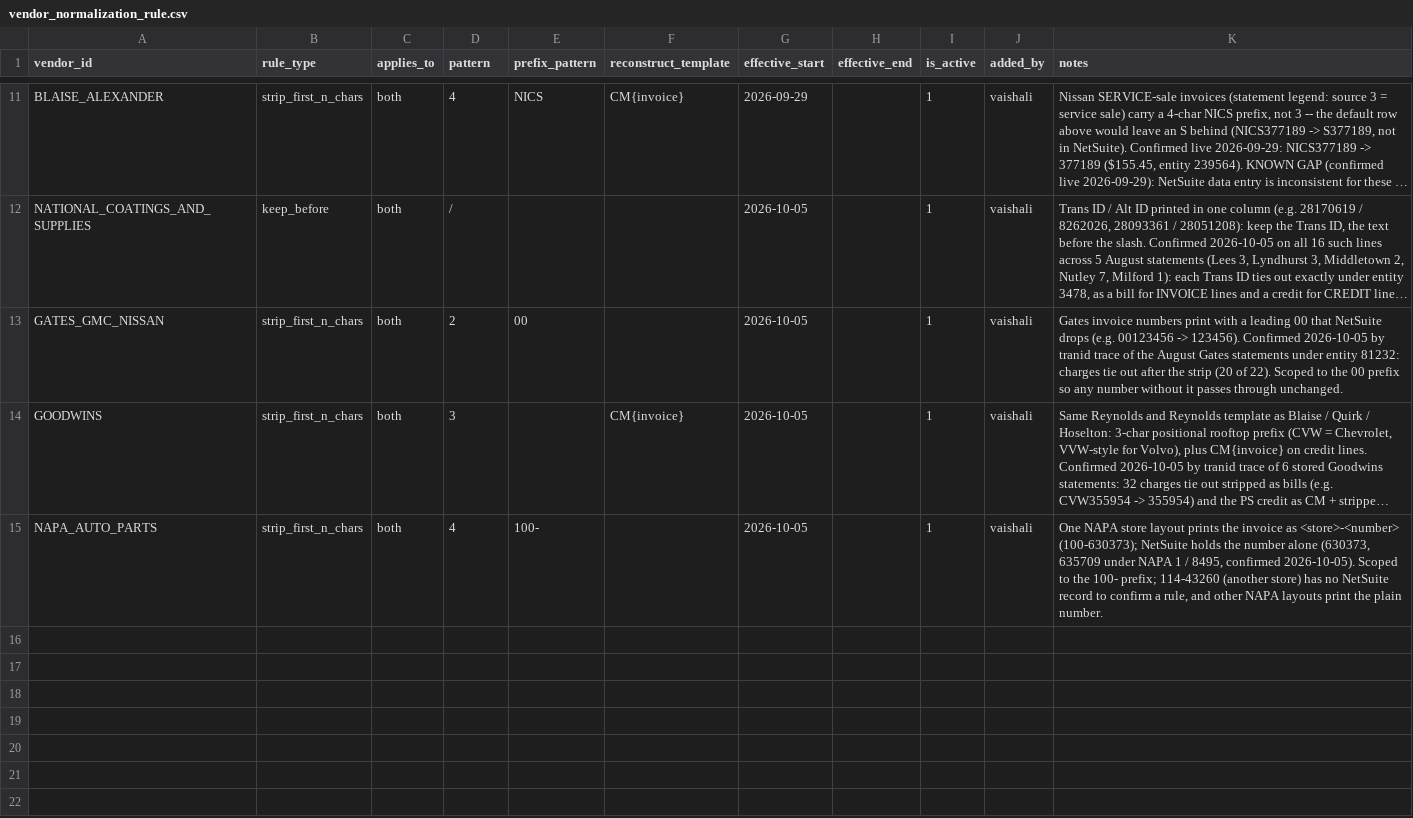
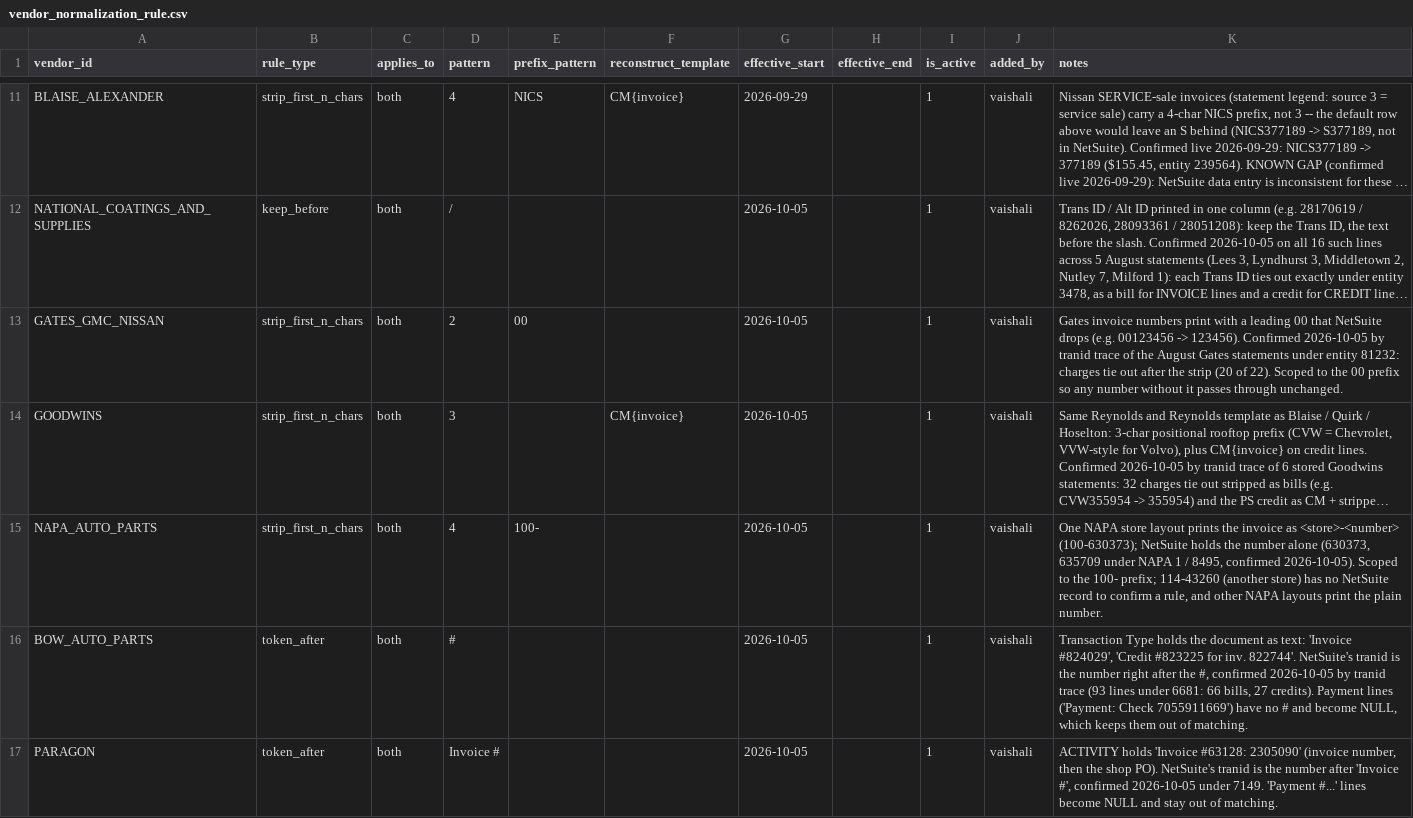
Before and after one commit to ayush-dg/vive-reconciliation-project, a CSV file: dbt/vive_recon/seeds/vendor_normalization_rule.csv, drawn as a sheet; only a part is shown, gaps mark what is left out; long unchanged cells end in …; the diff names each change by its address in the sheet, - before the commit and + after, or states it on an @@ line.

```diff
--- a/dbt/vive_recon/seeds/vendor_normalization_rule.csv
+++ b/dbt/vive_recon/seeds/vendor_normalization_rule.csv
+row 16: BOW_AUTO_PARTS | token_after | both | # |  |  | 2026-10-05 |  | 1 | vaishali | Transaction Type holds the document as text: 'Invoice #824029', 'Credit #823225 for inv. 822744'. NetSuite's tranid is the number right after the #, confirmed 2026-10-05 by tranid trace (93 lines under 6681: 66 bills, 27 credits). Payment lines ('Payment: Check 7055911669') have no # and become NULL, which keeps them out of matching.
+row 17: PARAGON | token_after | both | Invoice # |  |  | 2026-10-05 |  | 1 | vaishali | ACTIVITY holds 'Invoice #63128: 2305090' (invoice number, then the shop PO). NetSuite's tranid is the number after 'Invoice #', confirmed 2026-10-05 under 7149. 'Payment #...' lines become NULL and stay out of matching.
```
Also changed, not shown: dbt/vive_recon/seeds/vendor_field_mapping.csv, 4 other files.
